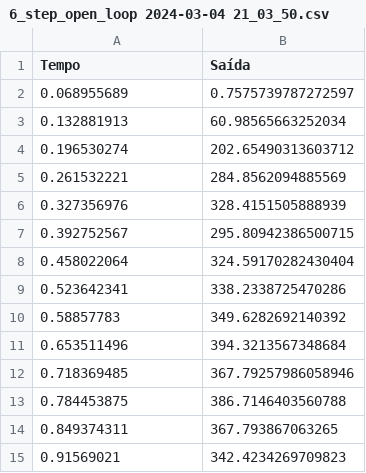
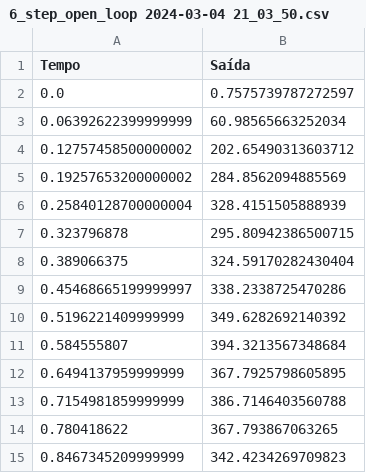
Before and after one commit to Telepresence-UFABC/Controller, a CSV file: logs/tilt_step_open_loop_test/6_step_open_loop 2024-03-04 21_03_50.csv, drawn as a sheet.

```diff
--- a/logs/tilt_step_open_loop_test/6_step_open_loop 2024-03-04 21_03_50.csv
+++ b/logs/tilt_step_open_loop_test/6_step_open_loop 2024-03-04 21_03_50.csv
@@ -1,15 +1,15 @@
 Tempo,Saída
-0.068955689,0.7575739787272597
-0.132881913,60.98565663252034
-0.196530274,202.65490313603712
-0.261532221,284.8562094885569
-0.327356976,328.4151505888939
-0.392752567,295.80942386500715
-0.458022064,324.59170282430404
-0.523642341,338.2338725470286
-0.58857783,349.6282692140392
-0.653511496,394.3213567348684
-0.718369485,367.79257986058946
-0.784453875,386.7146403560788
-0.849374311,367.793867063265
-0.91569021,342.4234269709823
+0.0,0.7575739787272597
+0.06392622399999999,60.98565663252034
+0.12757458500000002,202.65490313603712
+0.19257653200000002,284.8562094885569
+0.25840128700000004,328.4151505888939
+0.323796878,295.80942386500715
+0.389066375,324.59170282430404
+0.45468665199999997,338.2338725470286
+0.5196221409999999,349.6282692140392
+0.584555807,394.3213567348684
+0.6494137959999999,367.7925798605895
+0.7154981859999999,386.7146403560788
+0.780418622,367.793867063265
+0.8467345209999999,342.4234269709823
```
Also changed, not shown: logs/pan_step_open_loop_test/1_step_open_loop 2024-03-04 20_59_48.csv, logs/pan_step_open_loop_test/2_step_open_loop 2024-03-04 20_59_48.csv, 12 other files.
